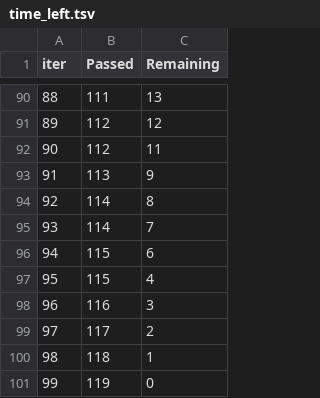
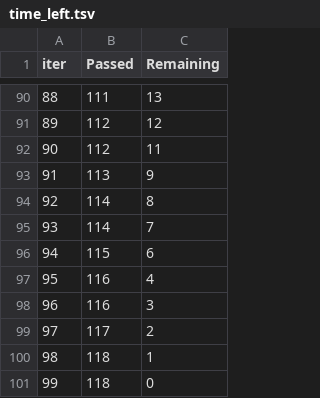
Before and after one commit to PrachiBarache/Churn-analysis, a TSV file: catboost_info/time_left.tsv, drawn as a sheet; only a part is shown, gaps mark what is left out; the diff covers the shown part only.

```diff
--- a/catboost_info/time_left.tsv
+++ b/catboost_info/time_left.tsv
@@ -96,3 +96,3 @@ iter	Passed	Remaining
 94	115	6
-95	115	4
+95	116	4
 96	116	3
@@ -100,2 +100,2 @@ iter	Passed	Remaining
 98	118	1
-99	119	0
+99	118	0
```
Also changed, not shown: 126 edited cells elsewhere in this file, 7 other files.
